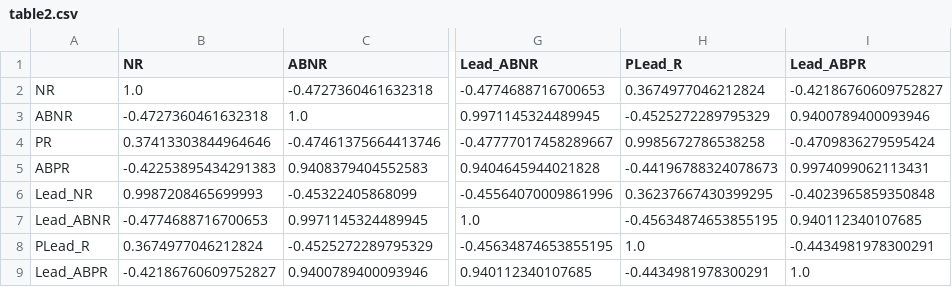
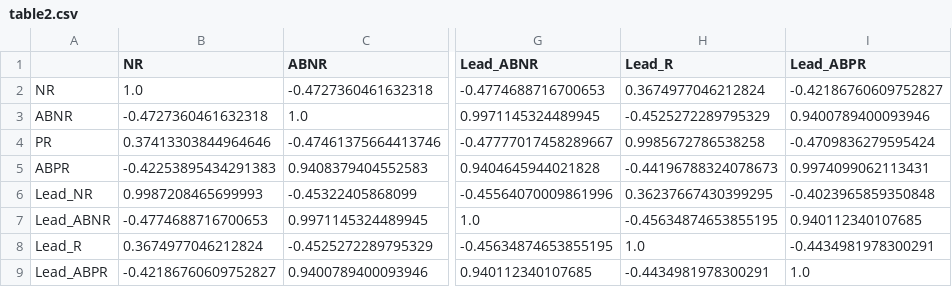
Before and after one commit to hrwilly/MF703, a CSV file: summary statistic/table2.csv, drawn as a sheet; only a part is shown, gaps mark what is left out; the diff names each change by its address in the sheet, - before the commit and + after, or states it on an @@ line.

```diff
--- a/summary statistic/table2.csv
+++ b/summary statistic/table2.csv
-H1: PLead_R
+H1: Lead_R
-A8: PLead_R
+A8: Lead_R
```
Also changed, not shown: 5 other files.
